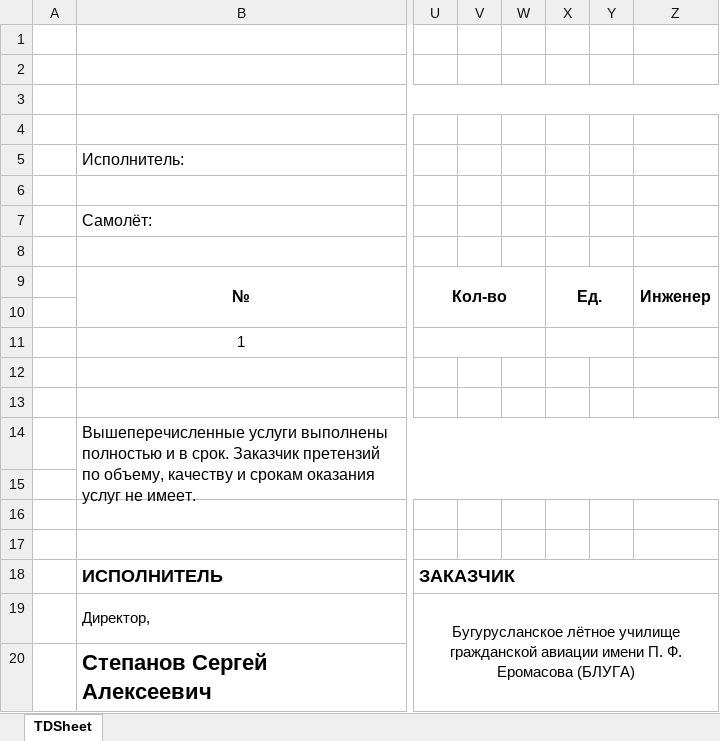
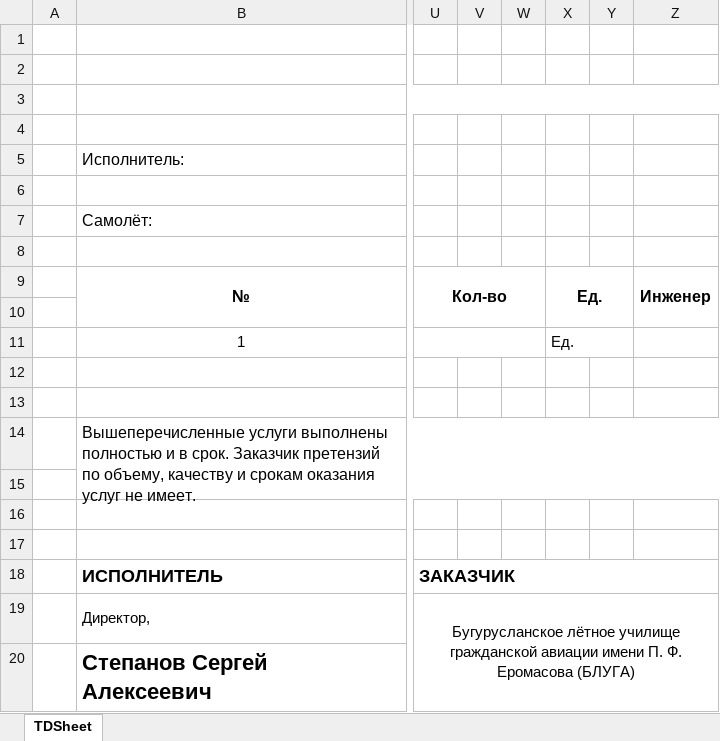
Before and after one commit to SSaNyAS/RepairAirplanesWPF, an Excel workbook: RepairAirplanesWPF/акт об оказании услуг.xlsx, sheet TDSheet, drawn as a sheet; only a part is shown, gaps mark what is left out; values as stored, in another font and other column widths than the file's, no borders; the diff names each change by its address in the sheet, - before the commit and + after, or states it on an @@ line.

Commit message:
добавлена единица измерения в отчет

```diff
--- a/RepairAirplanesWPF/акт об оказании услуг.xlsx (sheet TDSheet)
+++ b/RepairAirplanesWPF/акт об оказании услуг.xlsx (sheet TDSheet)
-X11: (empty)
+X11: Ед.
```
